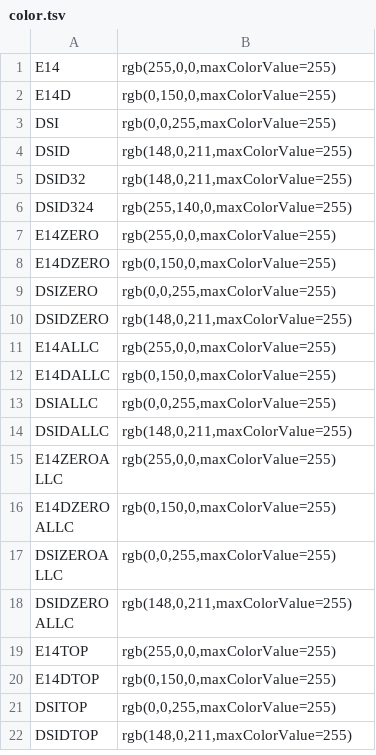
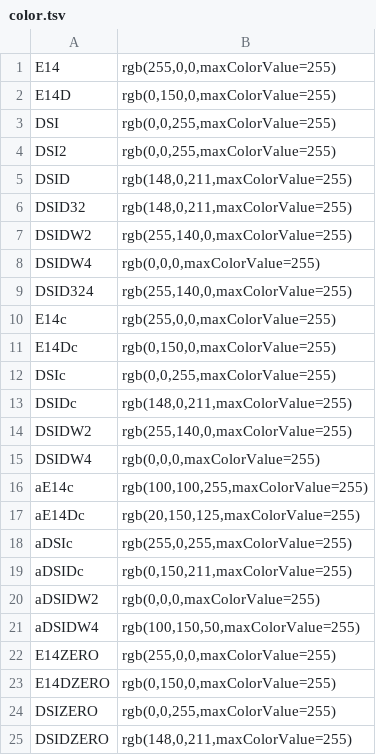
Before and after one commit to mitochy/Backup, a TSV file: dataset/color.tsv, drawn as a sheet; only a part is shown; the shorter side is filled out with more unchanged rows.

```diff
--- a/dataset/color.tsv
+++ b/dataset/color.tsv
@@ -3,5 +3,20 @@ E14D	rgb(0,150,0,maxColorValue=255)
 DSI	rgb(0,0,255,maxColorValue=255)
+DSI2	rgb(0,0,255,maxColorValue=255)
 DSID	rgb(148,0,211,maxColorValue=255)
 DSID32	rgb(148,0,211,maxColorValue=255)
+DSIDW2	rgb(255,140,0,maxColorValue=255)
+DSIDW4	rgb(0,0,0,maxColorValue=255)
 DSID324	rgb(255,140,0,maxColorValue=255)
+E14c	rgb(255,0,0,maxColorValue=255)
+E14Dc	rgb(0,150,0,maxColorValue=255)
+DSIc	rgb(0,0,255,maxColorValue=255)
+DSIDc	rgb(148,0,211,maxColorValue=255)
+DSIDW2	rgb(255,140,0,maxColorValue=255)
+DSIDW4	rgb(0,0,0,maxColorValue=255)
+aE14c	rgb(100,100,255,maxColorValue=255)
+aE14Dc	rgb(20,150,125,maxColorValue=255)
+aDSIc	rgb(255,0,255,maxColorValue=255)
+aDSIDc	rgb(0,150,211,maxColorValue=255)
+aDSIDW2	rgb(0,0,0,maxColorValue=255)
+aDSIDW4	rgb(100,150,50,maxColorValue=255)
 E14ZERO	rgb(255,0,0,maxColorValue=255)
```
Also changed, not shown: 43 other files.
